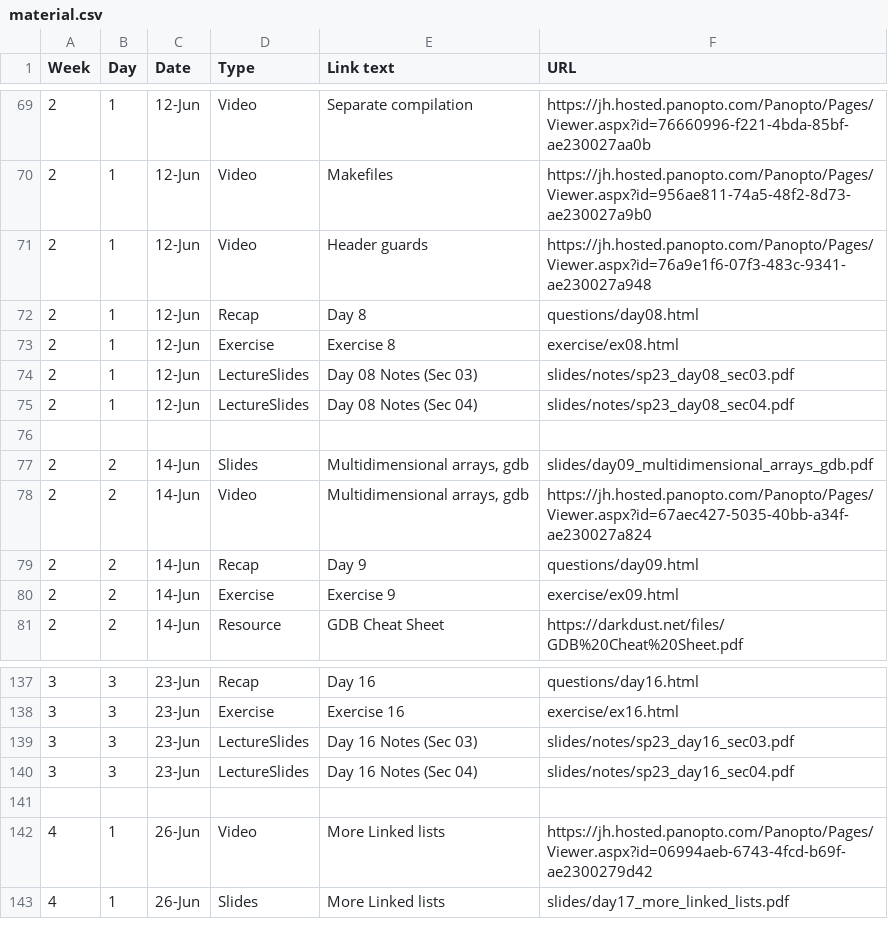
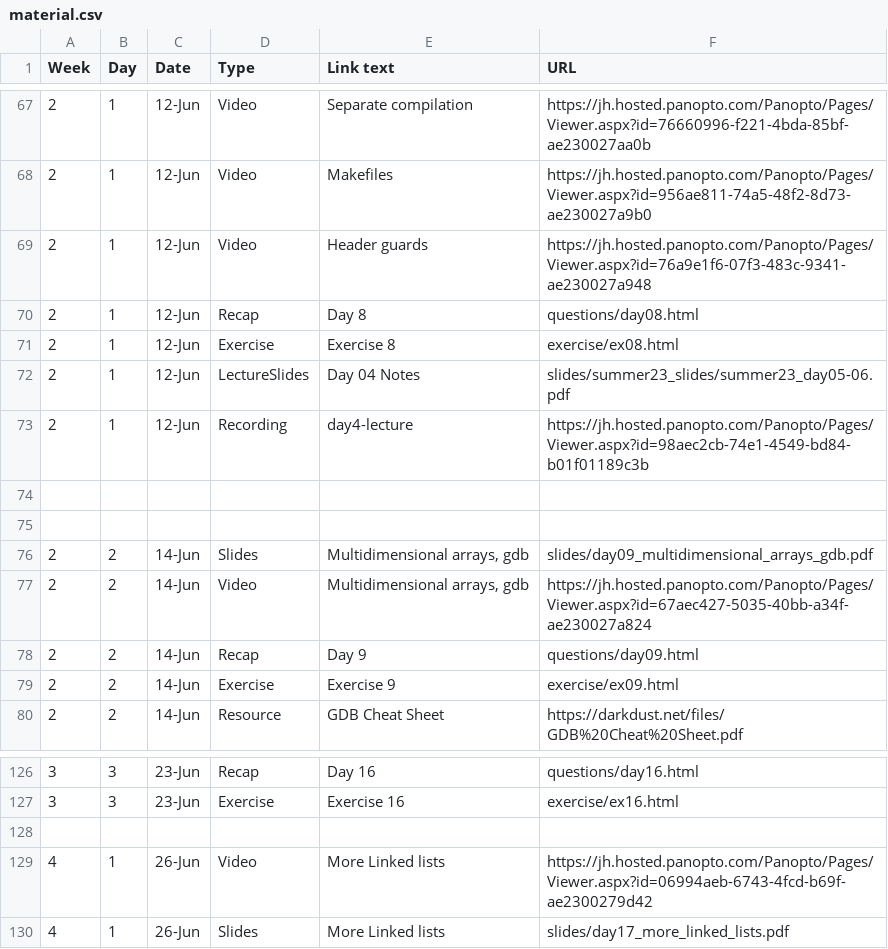
Before and after one commit to jhu-ip/cs220-summer24, a CSV file: material.csv, drawn as a sheet; only a part is shown, gaps mark what is left out; the diff covers the shown part only.

```diff
--- a/material.csv
+++ b/material.csv
@@ -73,4 +71,5 @@ Week,Day,Date,Type,Link text,URL
 2,1,12-Jun,Exercise,Exercise 8,exercise/ex08.html
-2,1,12-Jun,LectureSlides,"Day 08 Notes (Sec 03)",slides/notes/sp23_day08_sec03.pdf
-2,1,12-Jun,LectureSlides,"Day 08 Notes (Sec 04)",slides/notes/sp23_day08_sec04.pdf
+2,1,12-Jun,LectureSlides,Day 04 Notes,slides/summer23_slides/summer23_day05-06.pdf
+2,1,12-Jun,Recording,day4-lecture,https://jh.hosted.panopto.com/Panopto/Pages/Viewer.aspx?id=98aec2cb-74e1-4549-bd84-b01f01189c3b
+
 
@@ -138,4 +127,2 @@ Week,Day,Date,Type,Link text,URL
 3,3,23-Jun,Exercise,Exercise 16,exercise/ex16.html
-3,3,23-Jun,LectureSlides,"Day 16 Notes (Sec 03)",slides/notes/sp23_day16_sec03.pdf
-3,3,23-Jun,LectureSlides,"Day 16 Notes (Sec 04)",slides/notes/sp23_day16_sec04.pdf
 
```
Also changed, not shown: 12 removed rows elsewhere in this file, 2 other files.
